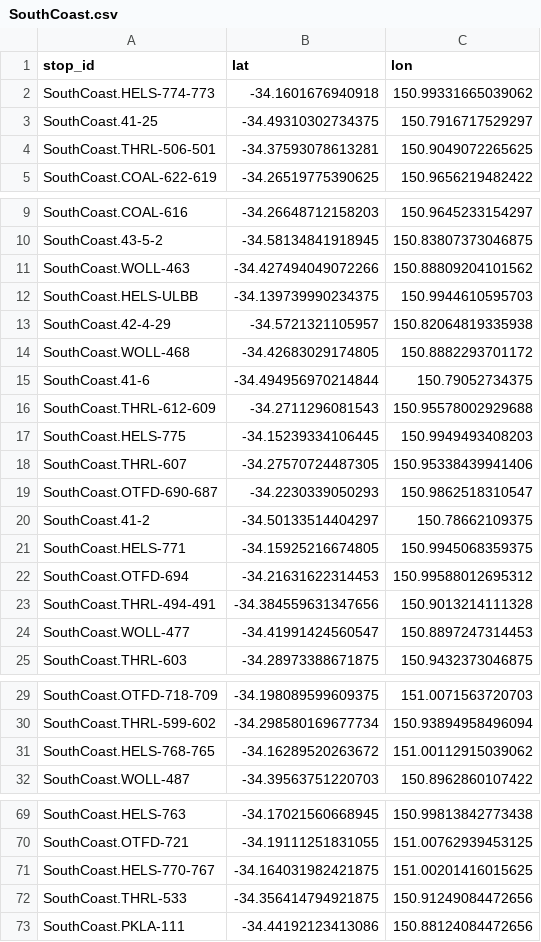
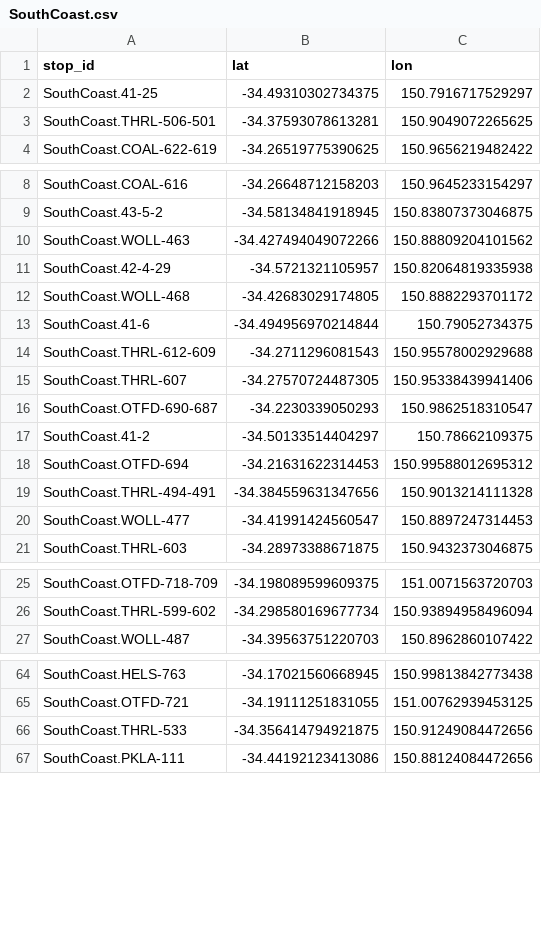
Before and after one commit to Tugzrida/tfnsw-gtfs-quirks, a CSV file: sydneytrains/locations/current/SouthCoast.csv, drawn as a sheet; only a part is shown, gaps mark what is left out.

```diff
--- a/sydneytrains/locations/current/SouthCoast.csv
+++ b/sydneytrains/locations/current/SouthCoast.csv
@@ -1,3 +1,2 @@
 stop_id,lat,lon
-SouthCoast.HELS-774-773,-34.1601676940918,150.99331665039062
 SouthCoast.41-25,-34.49310302734375,150.7916717529297
@@ -11,3 +10,2 @@ SouthCoast.43-5-2,-34.58134841918945,150.83807373046875
 SouthCoast.WOLL-463,-34.427494049072266,150.88809204101562
-SouthCoast.HELS-ULBB,-34.139739990234375,150.9944610595703
 SouthCoast.42-4-29,-34.5721321105957,150.82064819335938
@@ -16,3 +14,2 @@ SouthCoast.41-6,-34.494956970214844,150.79052734375
 SouthCoast.THRL-612-609,-34.2711296081543,150.95578002929688
-SouthCoast.HELS-775,-34.15239334106445,150.9949493408203
 SouthCoast.THRL-607,-34.27570724487305,150.95338439941406
@@ -20,3 +17,2 @@ SouthCoast.OTFD-690-687,-34.2230339050293,150.9862518310547
 SouthCoast.41-2,-34.50133514404297,150.78662109375
-SouthCoast.HELS-771,-34.15925216674805,150.9945068359375
 SouthCoast.OTFD-694,-34.21631622314453,150.99588012695312
@@ -30,3 +26,2 @@ SouthCoast.OTFD-718-709,-34.198089599609375,151.0071563720703
 SouthCoast.THRL-599-602,-34.298580169677734,150.93894958496094
-SouthCoast.HELS-768-765,-34.16289520263672,151.00112915039062
 SouthCoast.WOLL-487,-34.39563751220703,150.8962860107422
@@ -70,3 +65,2 @@ SouthCoast.HELS-763,-34.17021560668945,150.99813842773438
 SouthCoast.OTFD-721,-34.19111251831055,151.00762939453125
-SouthCoast.HELS-770-767,-34.164031982421875,151.00201416015625
 SouthCoast.THRL-533,-34.356414794921875,150.91249084472656
```
Also changed, not shown: sydneytrains/locations/current/Sutherland.csv, 3 other files.
